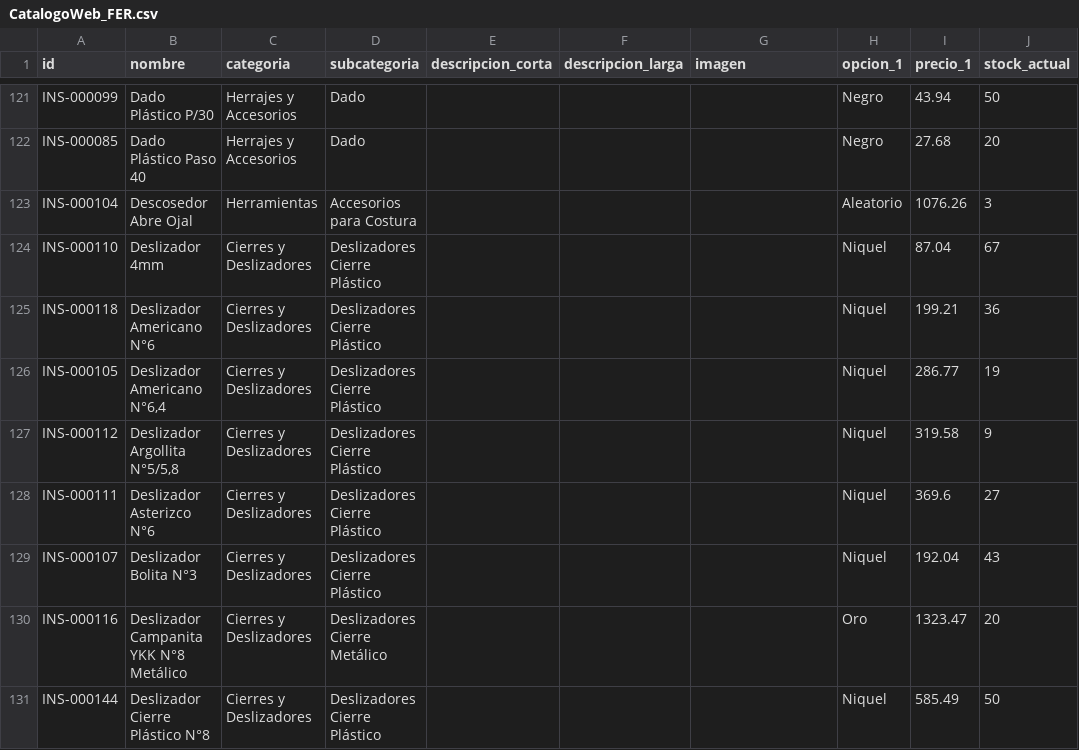
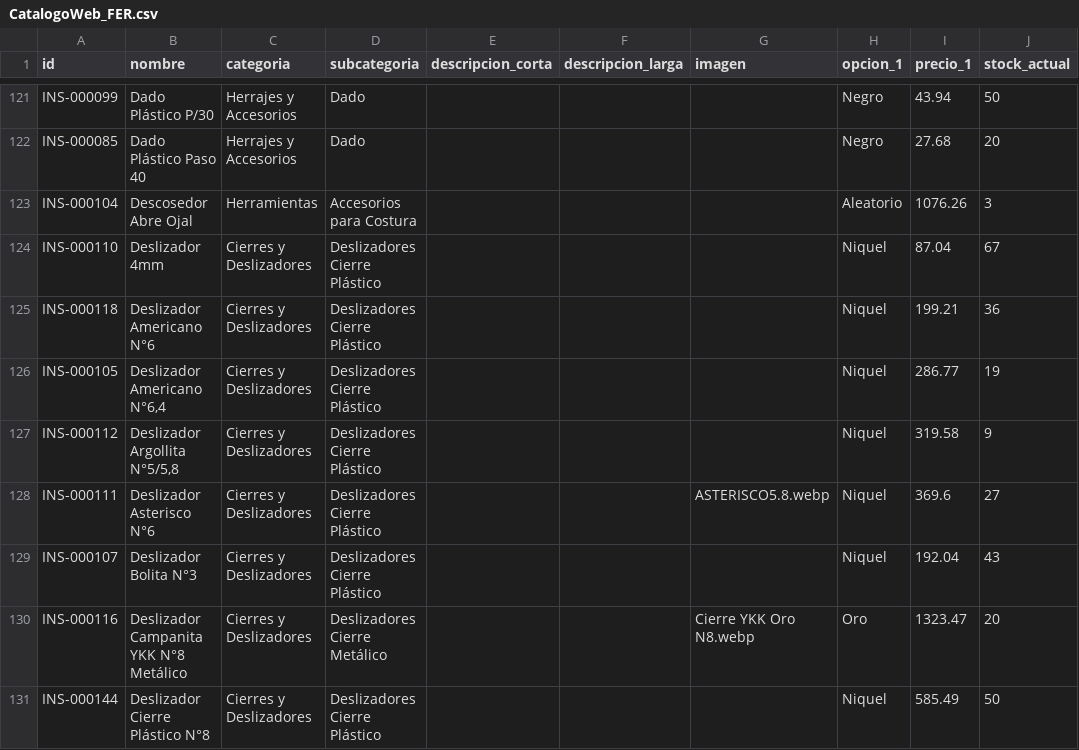
Before and after one commit to tiendadharani/FerAtelier, a CSV file: data/CatalogoWeb_FER.csv, drawn as a sheet; only a part is shown, gaps mark what is left out; the diff covers the shown part only; the diff names each change by its address in the sheet, - before the commit and + after, or states it on an @@ line.

```diff
--- a/data/CatalogoWeb_FER.csv
+++ b/data/CatalogoWeb_FER.csv
-B128 (nombre): Deslizador Asterizco N°6
+B128 (nombre): Deslizador Asterisco N°6
-G128 (imagen): (empty)
+G128 (imagen): ASTERISCO5.8.webp
-G130 (imagen): (empty)
+G130 (imagen): Cierre YKK Oro N8.webp
```
Also changed, not shown: 22 edited cells elsewhere in this file.
